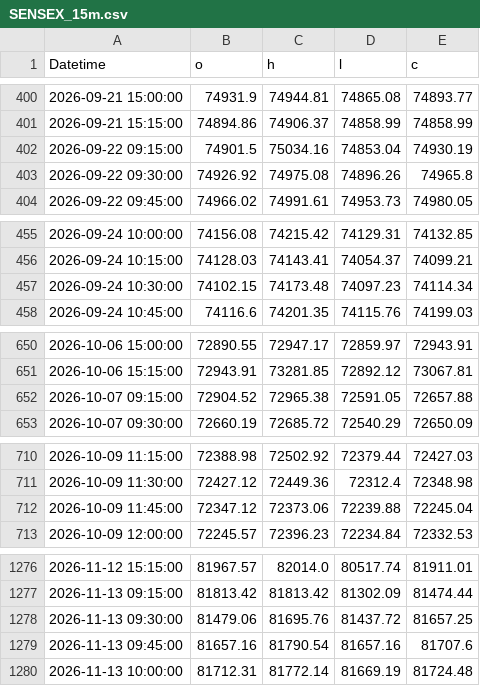
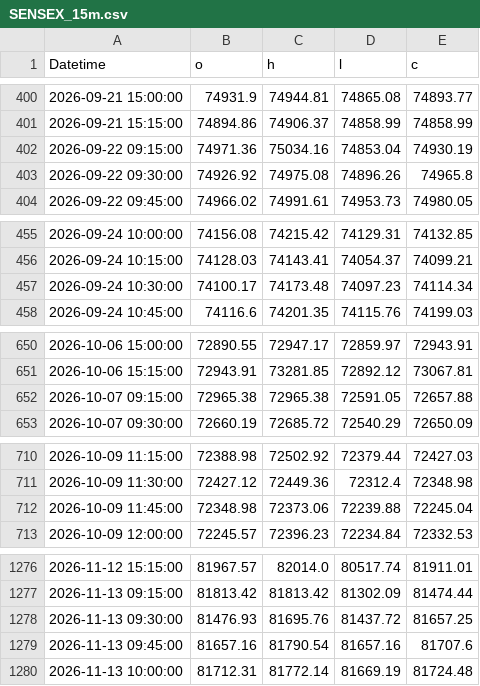
Before and after one commit to punkesh93/india-bias-dashboard, a CSV file: data/intraday_hist/SENSEX_15m.csv, drawn as a sheet; only a part is shown, gaps mark what is left out; the diff covers the shown part only.

```diff
--- a/data/intraday_hist/SENSEX_15m.csv
+++ b/data/intraday_hist/SENSEX_15m.csv
@@ -401,3 +401,3 @@ Datetime,o,h,l,c
 2026-09-21 15:15:00,74894.86,74906.37,74858.99,74858.99
-2026-09-22 09:15:00,74901.5,75034.16,74853.04,74930.19
+2026-09-22 09:15:00,74971.36,75034.16,74853.04,74930.19
 2026-09-22 09:30:00,74926.92,74975.08,74896.26,74965.8
@@ -456,3 +456,3 @@ Datetime,o,h,l,c
 2026-09-24 10:15:00,74128.03,74143.41,74054.37,74099.21
-2026-09-24 10:30:00,74102.15,74173.48,74097.23,74114.34
+2026-09-24 10:30:00,74100.17,74173.48,74097.23,74114.34
 2026-09-24 10:45:00,74116.6,74201.35,74115.76,74199.03
@@ -651,3 +651,3 @@ Datetime,o,h,l,c
 2026-10-06 15:15:00,72943.91,73281.85,72892.12,73067.81
-2026-10-07 09:15:00,72904.52,72965.38,72591.05,72657.88
+2026-10-07 09:15:00,72965.38,72965.38,72591.05,72657.88
 2026-10-07 09:30:00,72660.19,72685.72,72540.29,72650.09
@@ -711,3 +711,3 @@ Datetime,o,h,l,c
 2026-10-09 11:30:00,72427.12,72449.36,72312.4,72348.98
-2026-10-09 11:45:00,72347.12,72373.06,72239.88,72245.04
+2026-10-09 11:45:00,72348.98,72373.06,72239.88,72245.04
 2026-10-09 12:00:00,72245.57,72396.23,72234.84,72332.53
@@ -1277,3 +1277,3 @@ Datetime,o,h,l,c
 2026-11-13 09:15:00,81813.42,81813.42,81302.09,81474.44
-2026-11-13 09:30:00,81479.06,81695.76,81437.72,81657.25
+2026-11-13 09:30:00,81476.93,81695.76,81437.72,81657.25
 2026-11-13 09:45:00,81657.16,81790.54,81657.16,81707.6
```
Also changed, not shown: 8 edited cells elsewhere in this file, data/intraday_hist/BANKNIFTY_15m.csv, data/intraday_hist/NIFTY_15m.csv, 3 other files.
